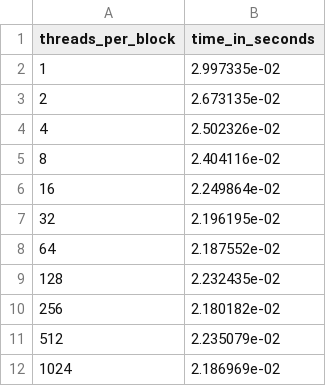
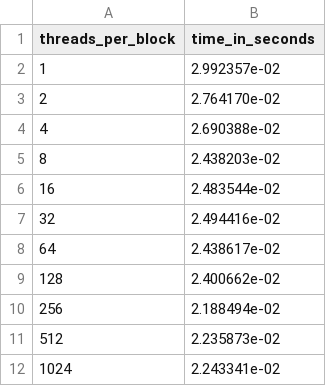
Before and after one commit to gedenteen/CUDA, a CSV file: lab1/output.csv, drawn as a sheet.

```diff
--- a/lab1/output.csv
+++ b/lab1/output.csv
@@ -1,12 +1,12 @@
 threads_per_block;time_in_seconds;
-1;2.997335e-02;
-2;2.673135e-02;
-4;2.502326e-02;
-8;2.404116e-02;
-16;2.249864e-02;
-32;2.196195e-02;
-64;2.187552e-02;
-128;2.232435e-02;
-256;2.180182e-02;
-512;2.235079e-02;
-1024;2.186969e-02;
+1;2.992357e-02;
+2;2.764170e-02;
+4;2.690388e-02;
+8;2.438203e-02;
+16;2.483544e-02;
+32;2.494416e-02;
+64;2.438617e-02;
+128;2.400662e-02;
+256;2.188494e-02;
+512;2.235873e-02;
+1024;2.243341e-02;
```
Also changed, not shown: 2 other files.
